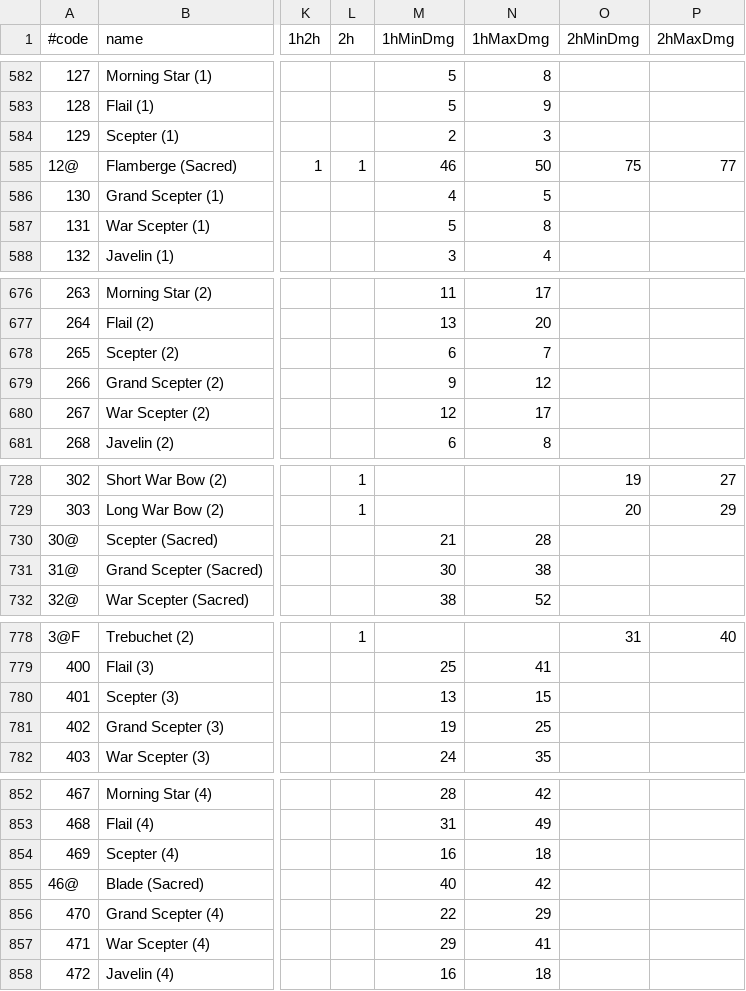
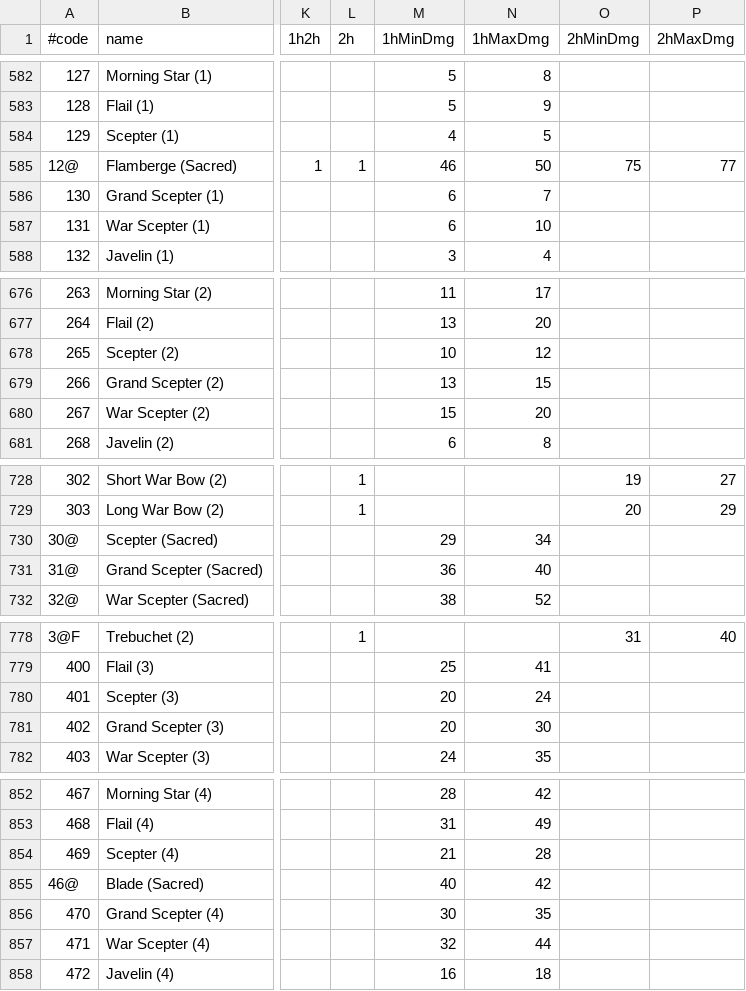
Before and after one commit to kambala-decapitator/MedianXLOfflineTools, a TSV file: utils/txt_parser/generated/ru/items.tsv, drawn as a sheet; only a part is shown, gaps mark what is left out; the diff covers the shown part only; the diff names each change by its address in the sheet, - before the commit and + after, or states it on an @@ line.

```diff
--- a/utils/txt_parser/generated/ru/items.tsv
+++ b/utils/txt_parser/generated/ru/items.tsv
-M584 (1hMinDmg): 2
+M584 (1hMinDmg): 4
-N584 (1hMaxDmg): 3
+N584 (1hMaxDmg): 5
-M586 (1hMinDmg): 4
+M586 (1hMinDmg): 6
-N586 (1hMaxDmg): 5
+N586 (1hMaxDmg): 7
-M587 (1hMinDmg): 5
+M587 (1hMinDmg): 6
-N587 (1hMaxDmg): 8
+N587 (1hMaxDmg): 10
-M678 (1hMinDmg): 6
+M678 (1hMinDmg): 10
-N678 (1hMaxDmg): 7
+N678 (1hMaxDmg): 12
-M679 (1hMinDmg): 9
+M679 (1hMinDmg): 13
-N679 (1hMaxDmg): 12
+N679 (1hMaxDmg): 15
-M680 (1hMinDmg): 12
+M680 (1hMinDmg): 15
-N680 (1hMaxDmg): 17
+N680 (1hMaxDmg): 20
-M730 (1hMinDmg): 21
+M730 (1hMinDmg): 29
-N730 (1hMaxDmg): 28
+N730 (1hMaxDmg): 34
-M731 (1hMinDmg): 30
+M731 (1hMinDmg): 36
-N731 (1hMaxDmg): 38
+N731 (1hMaxDmg): 40
-M780 (1hMinDmg): 13
+M780 (1hMinDmg): 20
-N780 (1hMaxDmg): 15
+N780 (1hMaxDmg): 24
-M781 (1hMinDmg): 19
+M781 (1hMinDmg): 20
-N781 (1hMaxDmg): 25
+N781 (1hMaxDmg): 30
-M854 (1hMinDmg): 16
+M854 (1hMinDmg): 21
-N854 (1hMaxDmg): 18
+N854 (1hMaxDmg): 28
-M856 (1hMinDmg): 22
+M856 (1hMinDmg): 30
-N856 (1hMaxDmg): 29
+N856 (1hMaxDmg): 35
-M857 (1hMinDmg): 29
+M857 (1hMinDmg): 32
-N857 (1hMaxDmg): 41
+N857 (1hMaxDmg): 44
```
Also changed, not shown: 1 added row, 7 removed rows and 32 edited cells elsewhere in this file, utils/txt_parser/generated/en/items.tsv, utils/txt_parser/generated/en/monsters.tsv, 33 other files.
